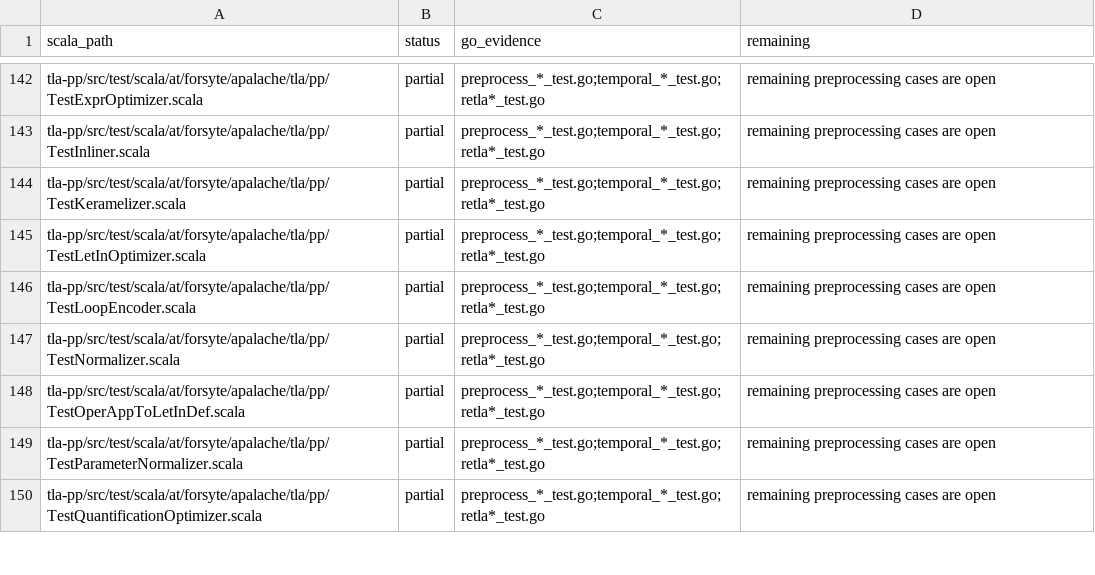
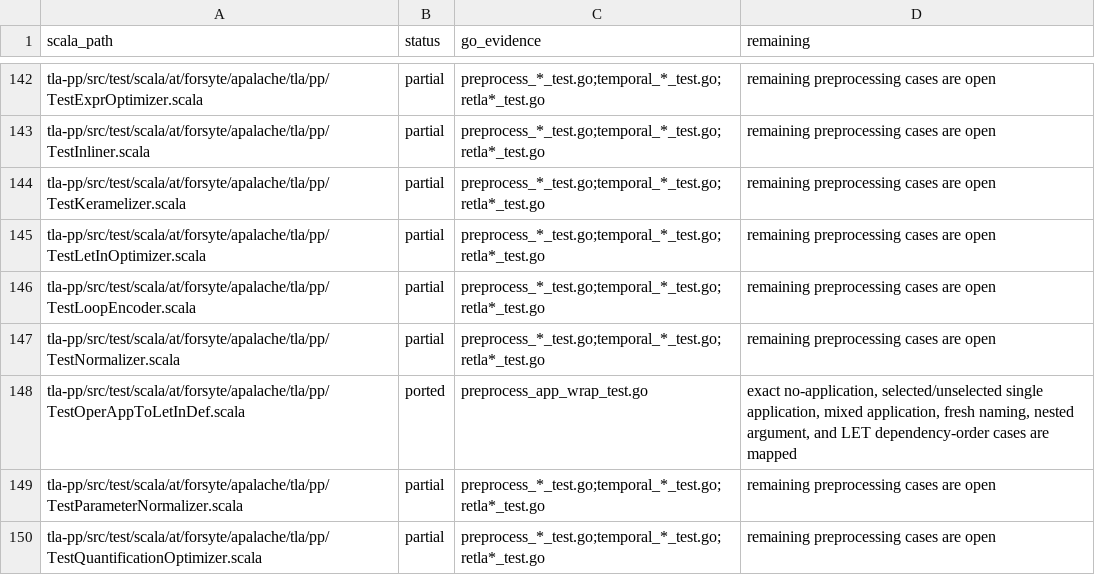
Before and after one commit to glycerine/apalache-go, a TSV file: pkg/SCALA_TEST_MANIFEST.tsv, drawn as a sheet; only a part is shown, gaps mark what is left out.

```diff
--- a/pkg/SCALA_TEST_MANIFEST.tsv
+++ b/pkg/SCALA_TEST_MANIFEST.tsv
@@ -147,3 +147,3 @@ tla-pp/src/test/scala/at/forsyte/apalache/tla/pp/TestLoopEncoder.scala	partial	p
 tla-pp/src/test/scala/at/forsyte/apalache/tla/pp/TestNormalizer.scala	partial	preprocess_*_test.go;temporal_*_test.go;retla*_test.go	remaining preprocessing cases are open
-tla-pp/src/test/scala/at/forsyte/apalache/tla/pp/TestOperAppToLetInDef.scala	partial	preprocess_*_test.go;temporal_*_test.go;retla*_test.go	remaining preprocessing cases are open
+tla-pp/src/test/scala/at/forsyte/apalache/tla/pp/TestOperAppToLetInDef.scala	ported	preprocess_app_wrap_test.go	exact no-application, selected/unselected single application, mixed application, fresh naming, nested argument, and LET dependency-order cases are mapped
 tla-pp/src/test/scala/at/forsyte/apalache/tla/pp/TestParameterNormalizer.scala	partial	preprocess_*_test.go;temporal_*_test.go;retla*_test.go	remaining preprocessing cases are open
```
Also changed, not shown: pkg/SCALA_PORT_MANIFEST.tsv, 2 other files.
